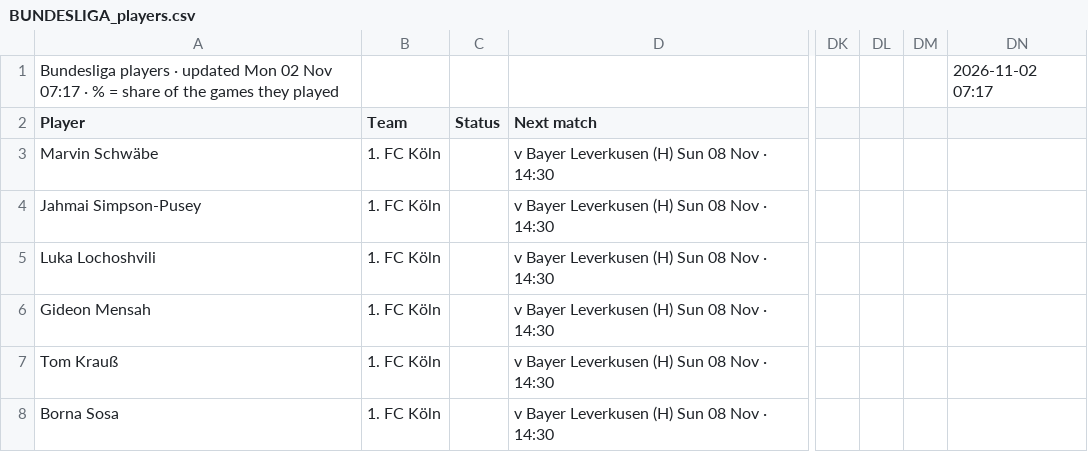
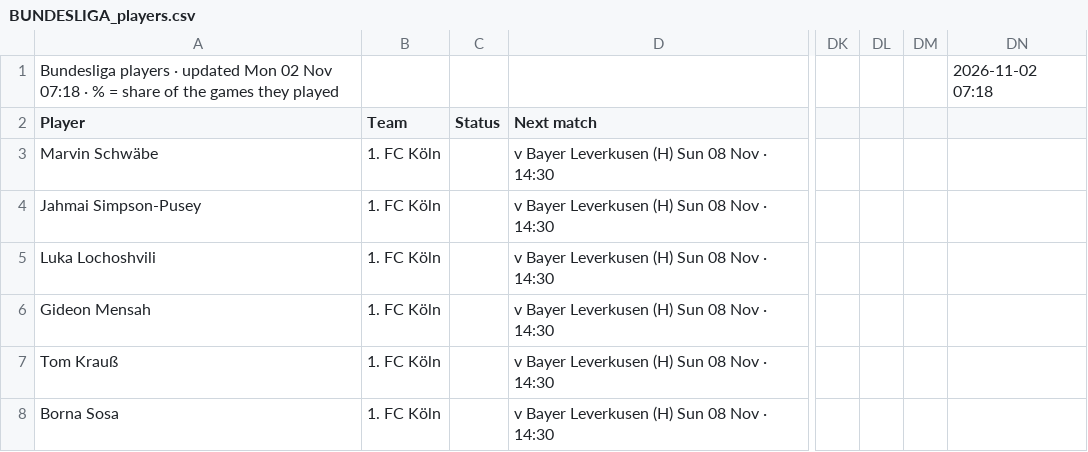
Before and after one commit to 7wilite7/Football-Stats, a CSV file: out/BUNDESLIGA_players.csv, drawn as a sheet; only a part is shown, gaps mark what is left out; the diff names each change by its address in the sheet, - before the commit and + after, or states it on an @@ line.

```diff
--- a/out/BUNDESLIGA_players.csv
+++ b/out/BUNDESLIGA_players.csv
-A1 (Player): …02 Nov 07:17 · %…
+A1 (Player): …02 Nov 07:18 · %…
-DN1: 2026-11-02 07:17
+DN1: 2026-11-02 07:18
```
Also changed, not shown: out/ALL_PICKS.csv, out/SERIEA_players.csv, 41 other files.
